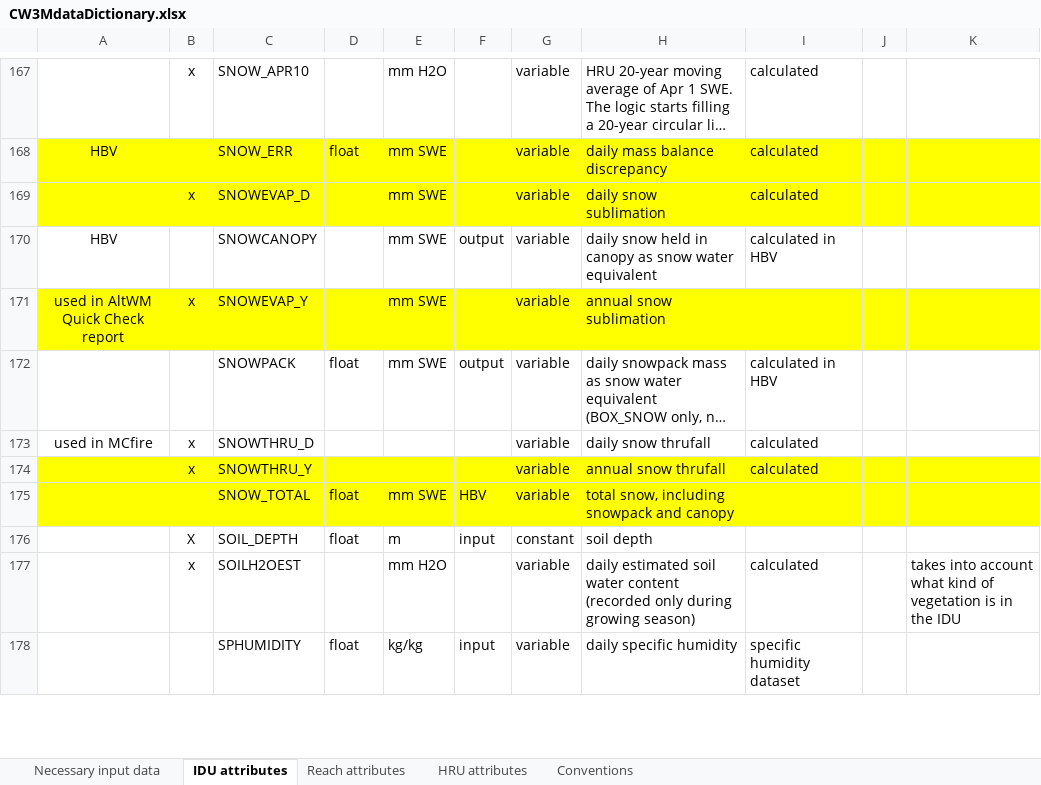
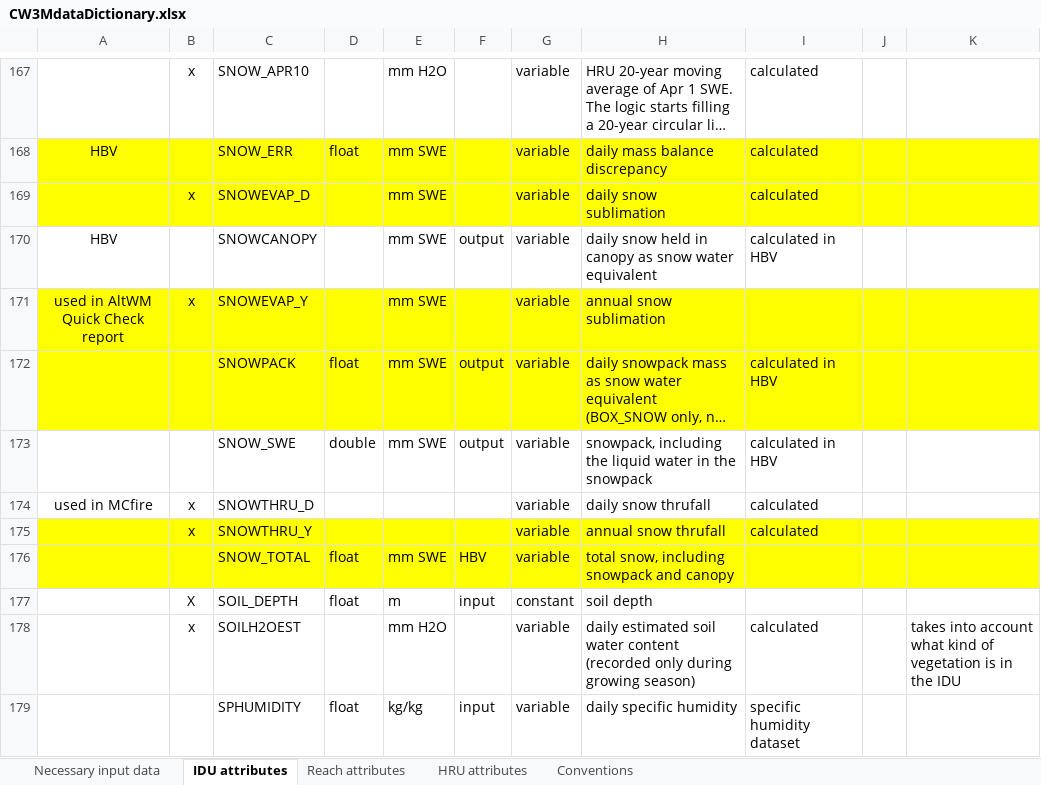
Before and after one commit to DavidConklin1947/CW3M, an Excel workbook: DataCW3M/CW3MdigitalHandbook/CW3MdataDictionary.xlsx, sheet IDU attributes, drawn as a sheet; only a part is shown, gaps mark what is left out; long unchanged cells end in …; values as stored, in another font and other column widths than the file's, no borders; the diff names each change by its address in the sheet, - before the commit and + after, or states it on an @@ line.

Commit message:
WORK-IN-PROGRESS. Continuing development of the wetland model. CW3MdataDictionary.xlsx - Replace HRU attribute MELT_BOX with BOXSURF_M3, H2OMELT_M3, and H2OSTNDGM3. Flow.cpp, .h - Replace HRU attribute MELT_BOX with BOXSURF_M3, H2OMELT_M3, and H2OSTNDGM3. Remove HRULayer::m_standingH2O_mm. Add FlowModel::CheckSurfaceH2O(). Rewrite some of ApplyQ2WETL() and H2OtoWetland().

```diff
--- a/DataCW3M/CW3MdigitalHandbook/CW3MdataDictionary.xlsx (sheet IDU attributes)
+++ b/DataCW3M/CW3MdigitalHandbook/CW3MdataDictionary.xlsx (sheet IDU attributes)
-A172:K172 fill: none
+A172:K172 fill: #FFFF00
+row 173:  |  | SNOW_SWE | double | mm SWE | output | variable | snowpack, including the liquid water in the snowpack | calculated in HBV
```
Also changed, not shown: sheet HRU attributes, 2 other files.
